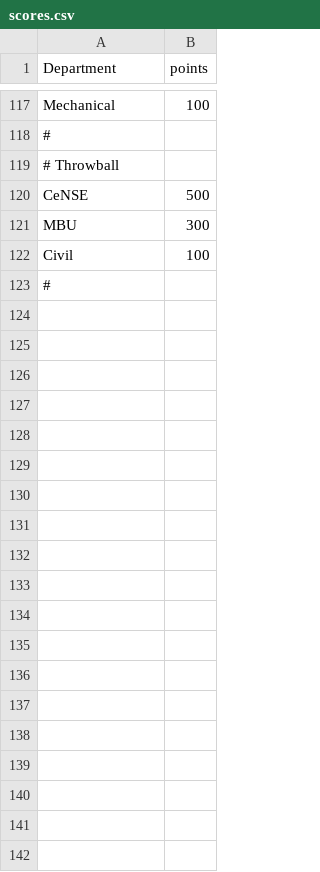
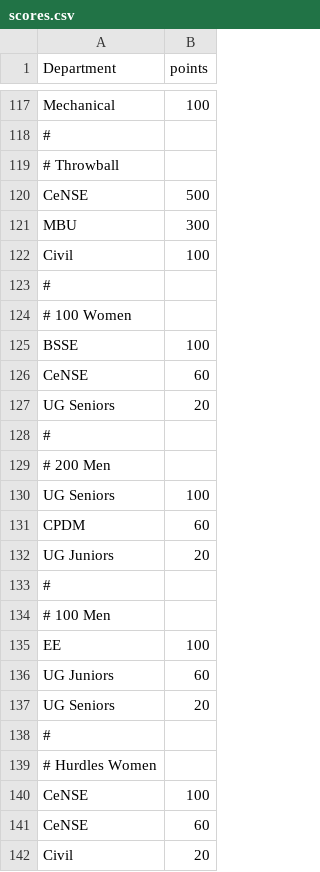
Before and after one commit to spectrumiisc/spectrumiisc.github.io, a CSV file: scores.csv, drawn as a sheet; only a part is shown, gaps mark what is left out; the diff covers the shown part only.

Commit message:
Update scores.csv

```diff
--- a/scores.csv
+++ b/scores.csv
@@ -123 +123,20 @@ Civil,100
 #,
+# 100 Women,
+BSSE,100
+CeNSE,60
+UG Seniors,20
+#,
+# 200 Men,
+UG Seniors,100
+CPDM,60
+UG Juniors,20
+#,
+# 100 Men,
+EE,100
+UG Juniors,60
+UG Seniors,20
+#,
+# Hurdles Women,
+CeNSE,100
+CeNSE,60
+Civil,20
```
Also changed, not shown: 31 added rows elsewhere in this file.
